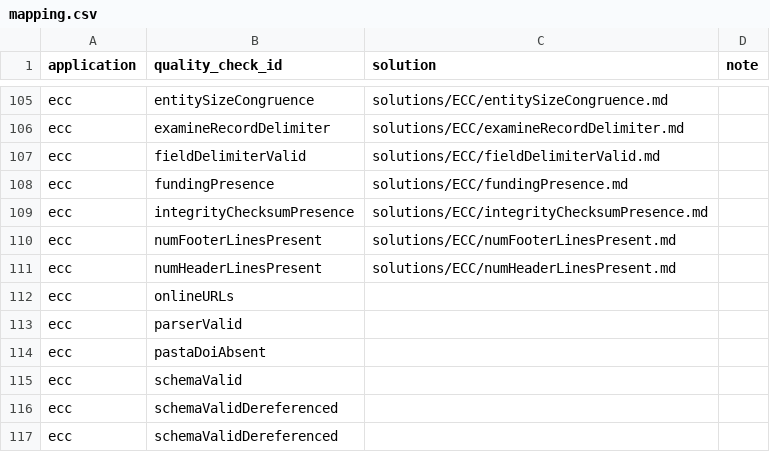
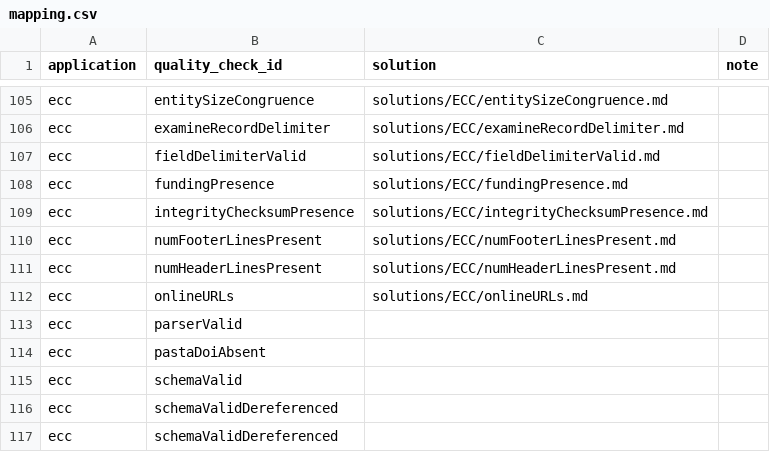
Before and after one commit to EDIorg/quality-check-solutions, a CSV file: mapping.csv, drawn as a sheet; only a part is shown, gaps mark what is left out.

Commit message:
Add solution for ECC onlineURLs
Add documentation to help data authors address issues related to this
ECC quality check.

```diff
--- a/mapping.csv
+++ b/mapping.csv
@@ -111,3 +111,3 @@ ecc,numFooterLinesPresent,solutions/ECC/numFooterLinesPresent.md,
 ecc,numHeaderLinesPresent,solutions/ECC/numHeaderLinesPresent.md,
-ecc,onlineURLs,,
+ecc,onlineURLs,solutions/ECC/onlineURLs.md,
 ecc,parserValid,,
```
Also changed, not shown: 1 other file.
